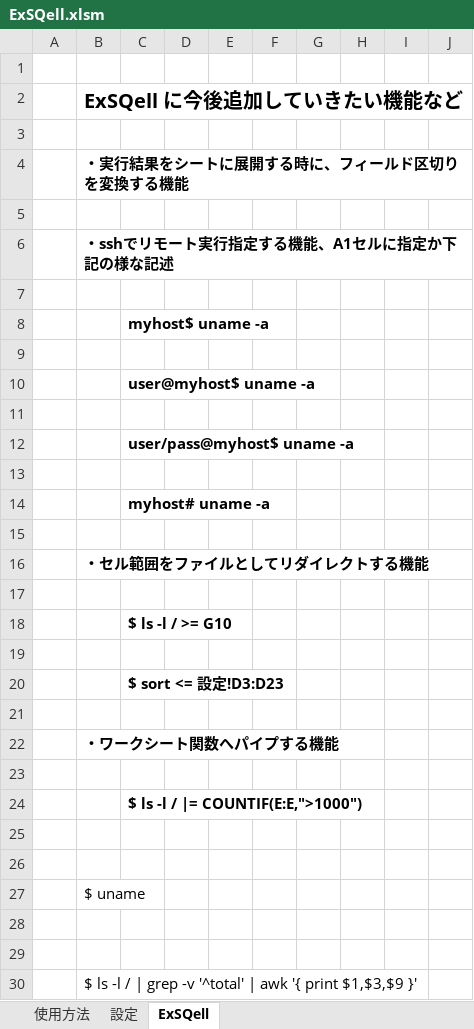
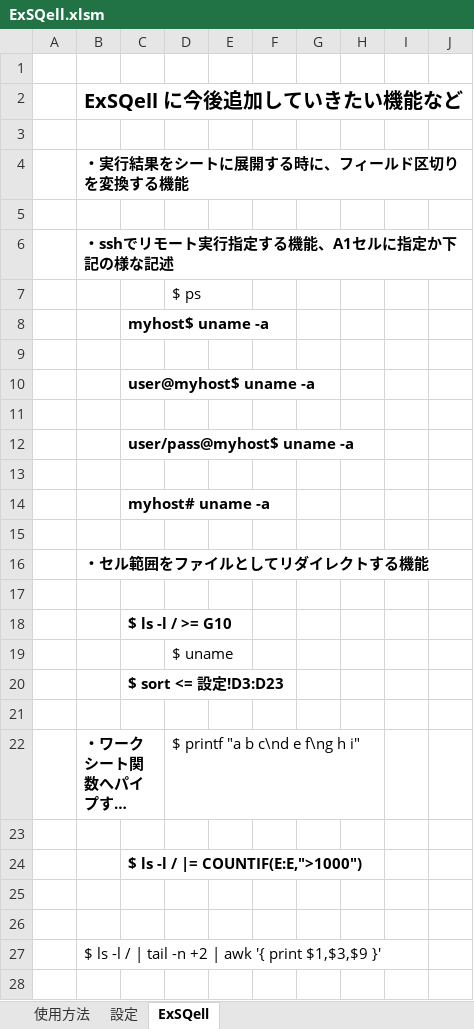
Before and after one commit to nmrmsys/ExSQell, an Excel workbook: ExSQell.xlsm, sheet ExSQell, drawn as a sheet; long unchanged cells end in …; values as stored, in another font and other column widths than the file's, no borders; the diff names each change by its address in the sheet, - before the commit and + after, or states it on an @@ line.

```diff
--- a/ExSQell.xlsm (sheet ExSQell)
+++ b/ExSQell.xlsm (sheet ExSQell)
-D7: (empty)
+D7: $ ps
-D19: (empty)
+D19: $ uname
-D22: (empty)
+D22: $ printf "a b c\nd e f\ng h i"
-B27: $ uname
+B27: $ ls -l / | tail -n +2 | awk '{ print $1,$3,$9 }'
-row 28: (empty)
-row 29: (empty)
-row 30:  | $ ls -l / | grep -v '^total' | awk '{ print $1,$3,$9 }'
```
Also changed, not shown: sheet 設定, charts or pictures, 1 other file.
